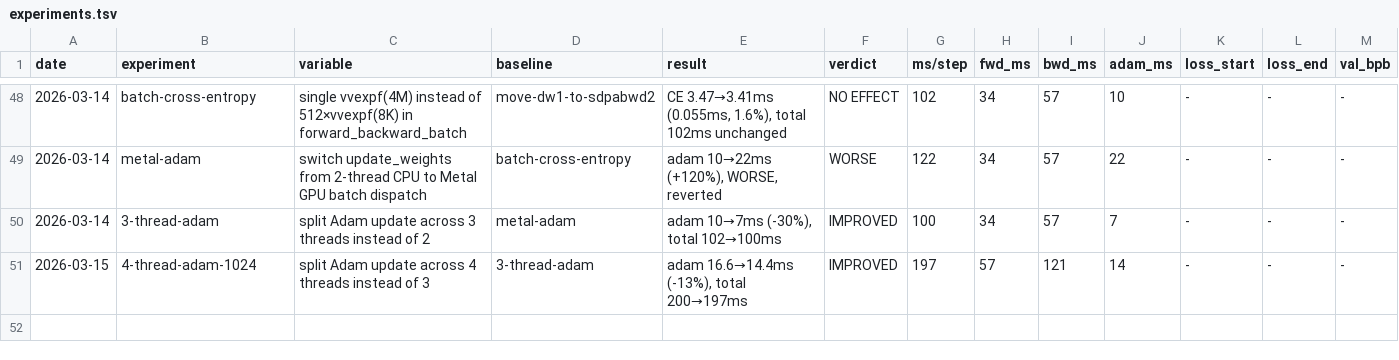
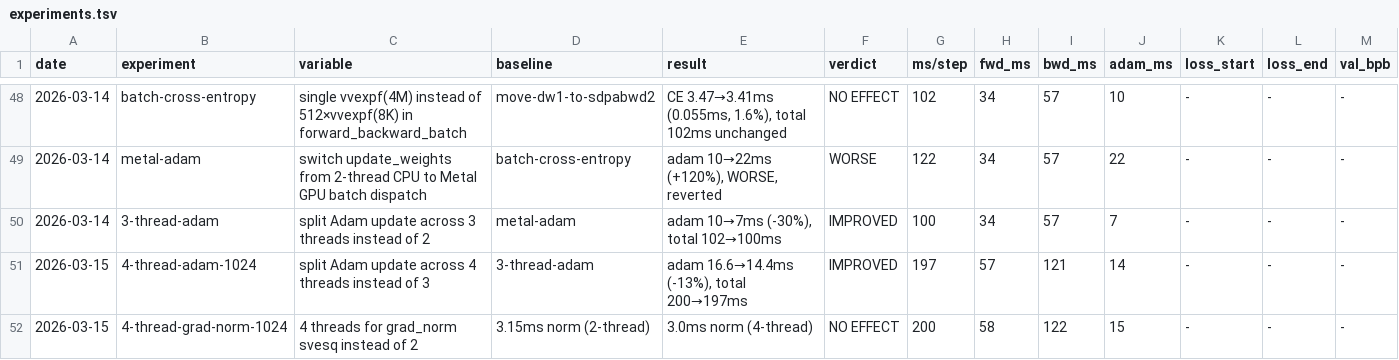
Before and after one commit to jackzampolin/rustane, a TSV file: system/experiments.tsv, drawn as a sheet; only a part is shown, gaps mark what is left out; rows hold the shown columns only; the diff names each change by its address in the sheet, - before the commit and + after, or states it on an @@ line.

```diff
--- a/system/experiments.tsv
+++ b/system/experiments.tsv
+row 52: 2026-03-15 | 4-thread-grad-norm-1024 | 4 threads for grad_norm svesq instead of 2 | 3.15ms norm (2-thread) | 3.0ms norm (4-thread) | NO EFFECT | 200 | 58 | 122 | 15 | - | - | -
```
